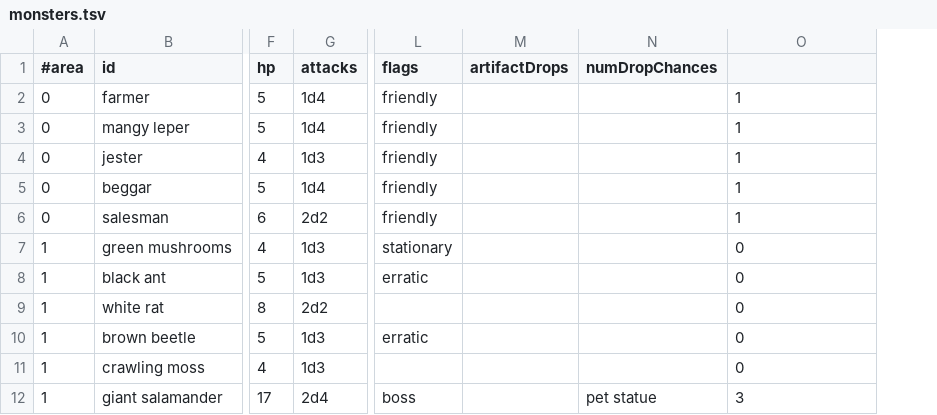
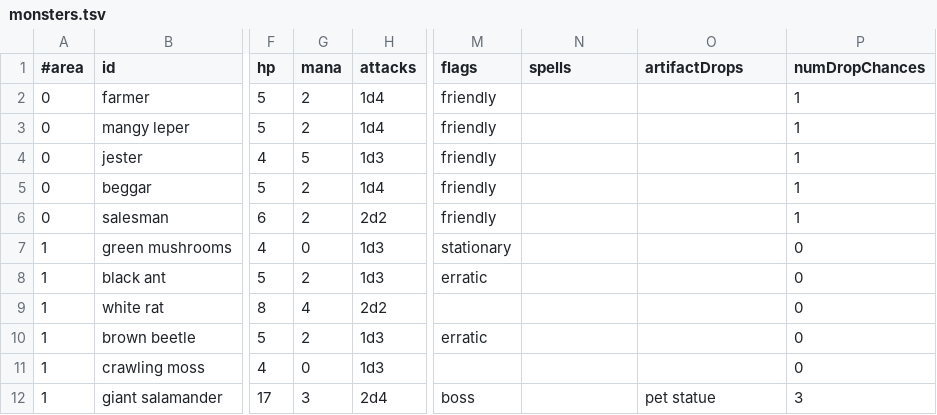
Before and after one commit to jonathanacross/pow, a TSV file: src/main/resources/data/monsters.tsv, drawn as a sheet; only a part is shown, gaps mark what is left out; addresses are those after the commit; the diff names each change by its address in the sheet, - before the commit and + after, or states it on an @@ line.

Commit message:
adding rough implementation of monster archery (spell)

```diff
--- a/src/main/resources/data/monsters.tsv
+++ b/src/main/resources/data/monsters.tsv
+column G (mana), rows 2-12: 2 | 2 | 5 | 2 | 2 | 0 | 2 | 4 | 2 | 0 | 3
-N1: artifactDrops
+N1: spells
-O1: numDropChances
+O1: artifactDrops
-P1: (empty)
+P1: numDropChances
```
Also changed, not shown: 8 other files.
